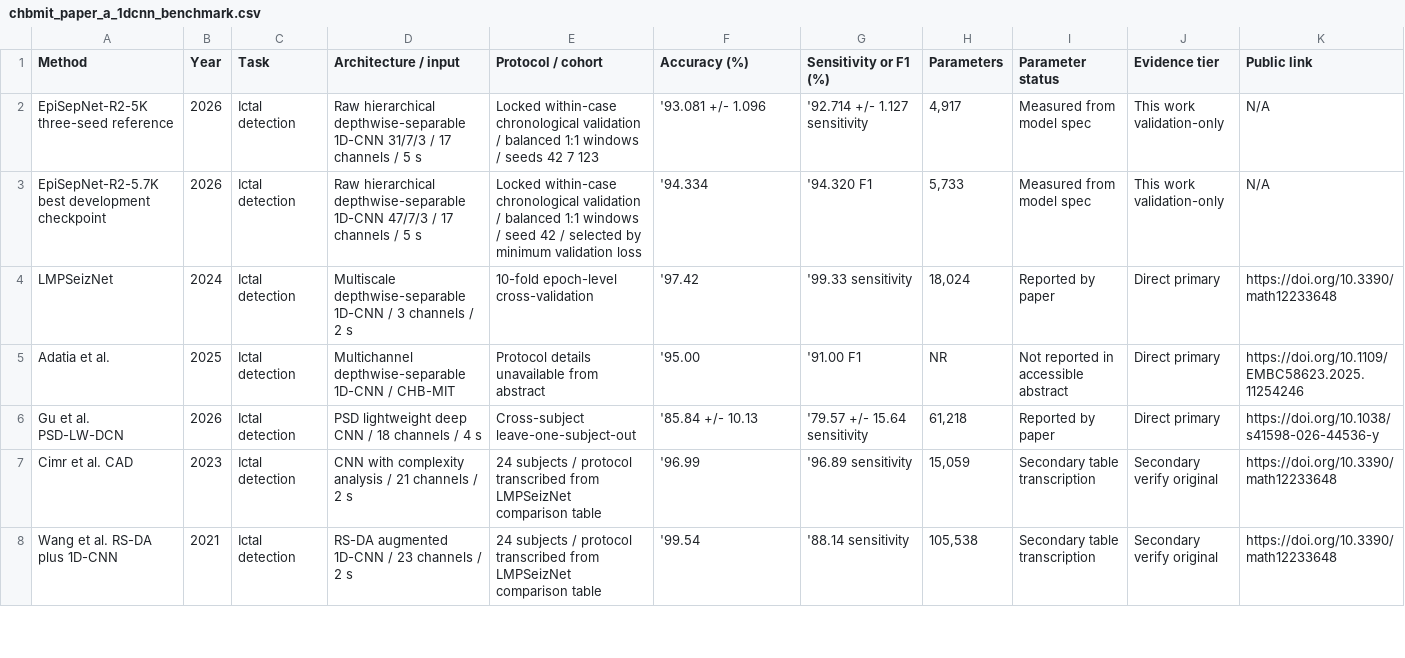
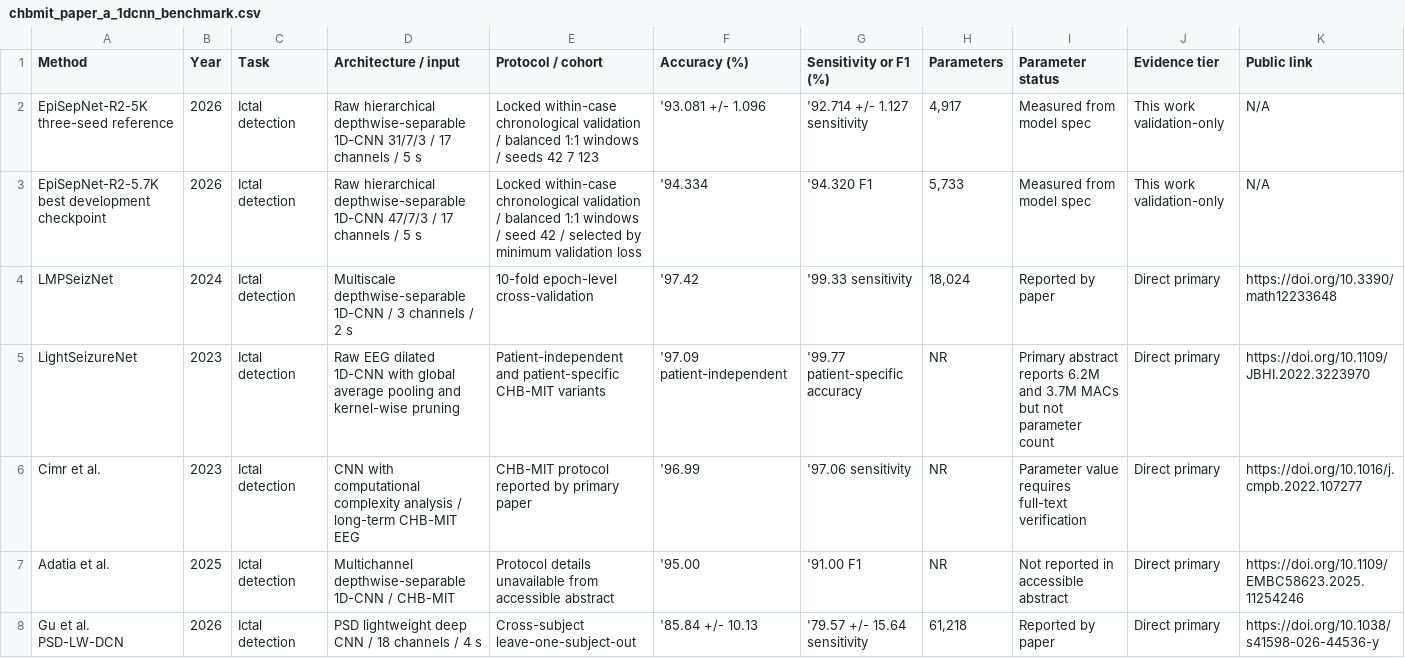
Before and after one commit to Manhzzax/1D-CNN-Accelerator-for-EEG_Detection, a CSV file: AI_train_model/benchmarks/chbmit_paper_a_1dcnn_benchmark.csv, drawn as a sheet; only a part is shown; removed rows and columns are numbered as before the commit, all else as after; rows hold the shown columns only; the diff covers the shown part only; the diff names each change by its address in the sheet, - before the commit and + after, or states it on an @@ line.

Commit message:
docs: curate Paper A benchmark sources

```diff
--- a/AI_train_model/benchmarks/chbmit_paper_a_1dcnn_benchmark.csv
+++ b/AI_train_model/benchmarks/chbmit_paper_a_1dcnn_benchmark.csv
+row 5: LightSeizureNet | 2023 | Ictal detection | Raw EEG dilated 1D-CNN with global average pooling and kernel-wise pruning | Patient-independent and patient-specific CHB-MIT variants | '97.09 patient-independent | '99.77 patient-specific accuracy | NR | Primary abstract reports 6.2M and 3.7M MACs but not parameter count | Direct primary | https://doi.org/10.1109/JBHI.2022.3223970
+row 6: Cimr et al. | 2023 | Ictal detection | CNN with computational complexity analysis / long-term CHB-MIT EEG | CHB-MIT protocol reported by primary paper | '96.99 | '97.06 sensitivity | NR | Parameter value requires full-text verification | Direct primary | https://doi.org/10.1016/j.cmpb.2022.107277
-E7 (Protocol / cohort): …unavailable from abstract
+E7 (Protocol / cohort): …unavailable from accessible abstract
-row 7: Cimr et al. CAD | 2023 | Ictal detection | CNN with complexity analysis / 21 channels / 2 s | 24 subjects / protocol transcribed from LMPSeizNet comparison table | '96.99 | '96.89 sensitivity | 15,059 | Secondary table transcription | Secondary verify original | https://doi.org/10.3390/math12233648
-row 8: Wang et al. RS-DA plus 1D-CNN | 2021 | Ictal detection | RS-DA augmented 1D-CNN / 23 channels / 2 s | 24 subjects / protocol transcribed from LMPSeizNet comparison table | '99.54 | '88.14 sensitivity | 105,538 | Secondary table transcription | Secondary verify original | https://doi.org/10.3390/math12233648
```
Also changed, not shown: 5 removed rows elsewhere in this file, 1 other file.
